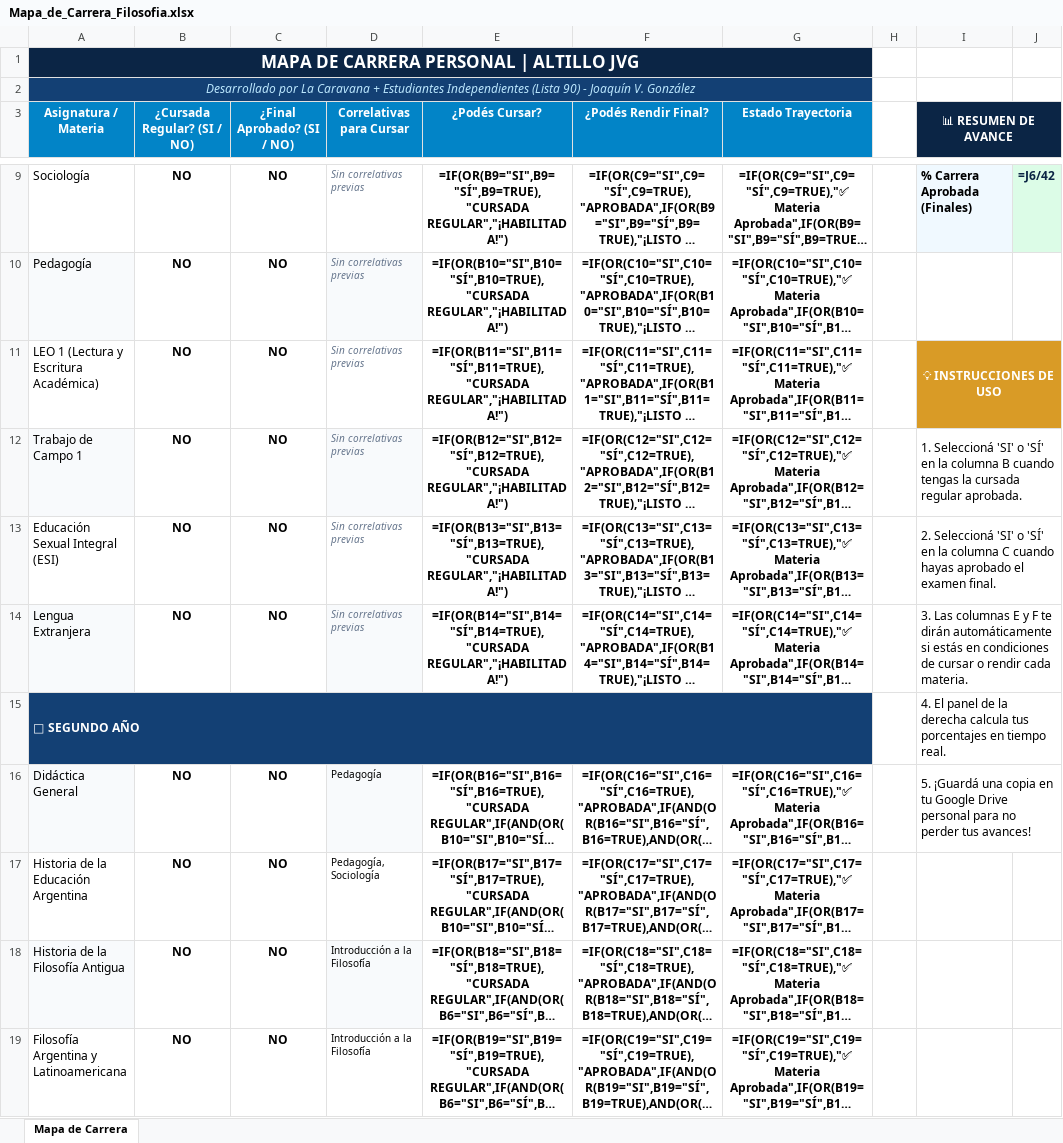
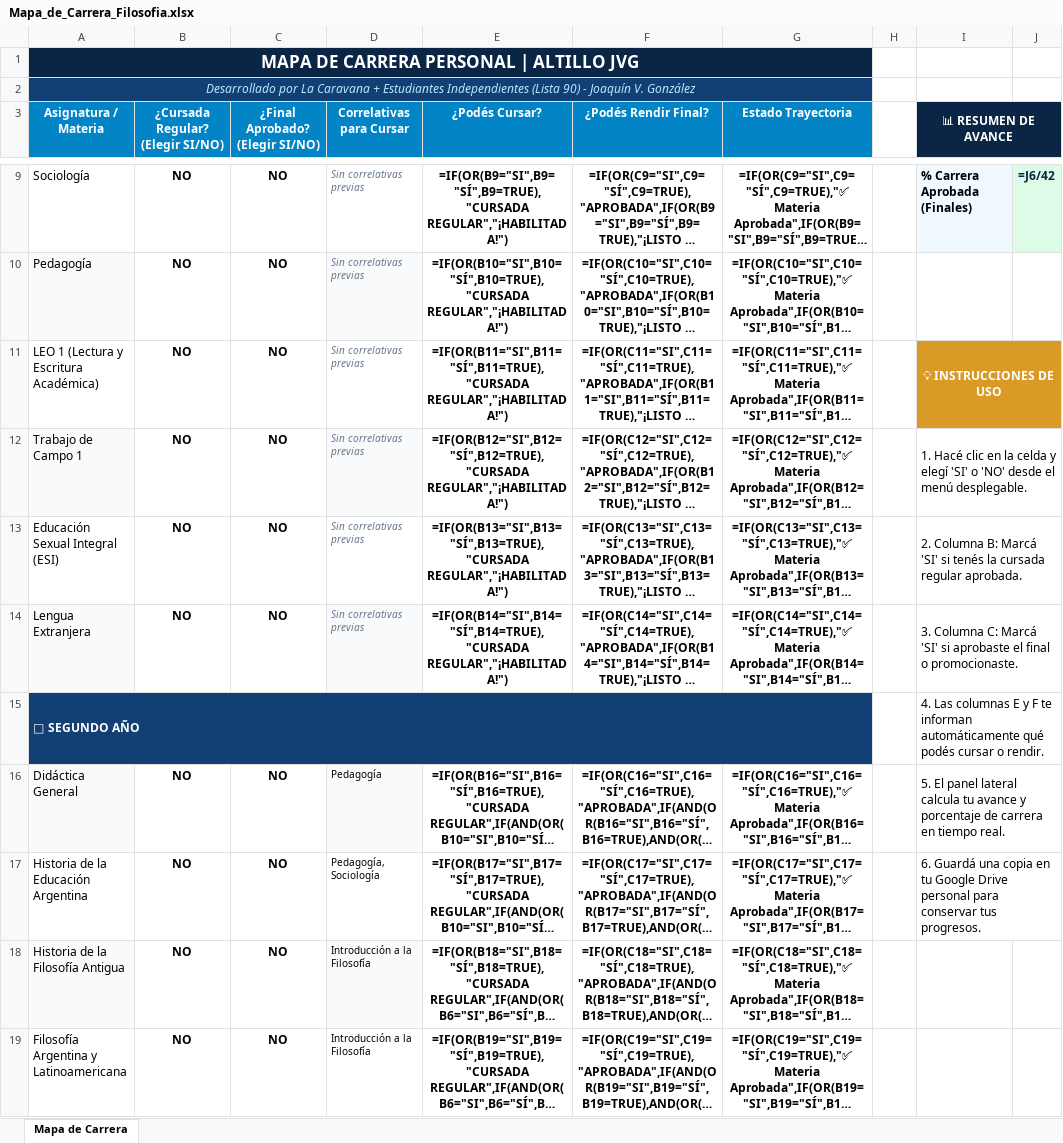
Before and after one commit to apuntescaravana-create/AltilloJVG, an Excel workbook: data/mapas/Mapa_de_Carrera_Filosofia.xlsx, sheet Mapa de Carrera, drawn as a sheet; only a part is shown, gaps mark what is left out; long unchanged cells end in …; values as stored, in another font and other column widths than the file's, no borders; formulas without a stored value are shown as written; the diff names each change by its address in the sheet, - before the commit and + after, or states it on an @@ line.

Commit message:
fix(mapa): menu desplegable nativo para SI/NO e instrucciones de Supabase

```diff
--- a/data/mapas/Mapa_de_Carrera_Filosofia.xlsx (sheet Mapa de Carrera)
+++ b/data/mapas/Mapa_de_Carrera_Filosofia.xlsx (sheet Mapa de Carrera)
-B3: ¿Cursada Regular? (SI / NO)
+B3: ¿Cursada Regular? (Elegir SI/NO)
-C3: ¿Final Aprobado? (SI / NO)
+C3: ¿Final Aprobado? (Elegir SI/NO)
-I12 (📊 RESUMEN DE AVANCE): 1. Seleccioná 'SI' o 'SÍ' en la columna B cuando tengas la cursada regular aprobada.
+I12 (📊 RESUMEN DE AVANCE): 1. Hacé clic en la celda y elegí 'SI' o 'NO' desde el menú desplegable.
-I13 (📊 RESUMEN DE AVANCE): 2. Seleccioná 'SI' o 'SÍ' en la columna C cuando hayas aprobado el examen final.
+I13 (📊 RESUMEN DE AVANCE): 2. Columna B: Marcá 'SI' si tenés la cursada regular aprobada.
-I14 (📊 RESUMEN DE AVANCE): 3. Las columnas E y F te dirán automáticamente si estás en condiciones de cursar o rendir cada materia.
+I14 (📊 RESUMEN DE AVANCE): 3. Columna C: Marcá 'SI' si aprobaste el final o promocionaste.
-I15 (📊 RESUMEN DE AVANCE): 4. El panel de la derecha calcula tus porcentajes en tiempo real.
+I15 (📊 RESUMEN DE AVANCE): 4. Las columnas E y F te informan automáticamente qué podés cursar o rendir.
-I16 (📊 RESUMEN DE AVANCE): 5. ¡Guardá una copia en tu Google Drive personal para no perder tus avances!
+I16 (📊 RESUMEN DE AVANCE): 5. El panel lateral calcula tu avance y porcentaje de carrera en tiempo real.
-I17 (📊 RESUMEN DE AVANCE): (empty)
+I17 (📊 RESUMEN DE AVANCE): 6. Guardá una copia en tu Google Drive personal para conservar tus progresos.
+I17:J17 merged
```
Also changed, not shown: 2 other files.
